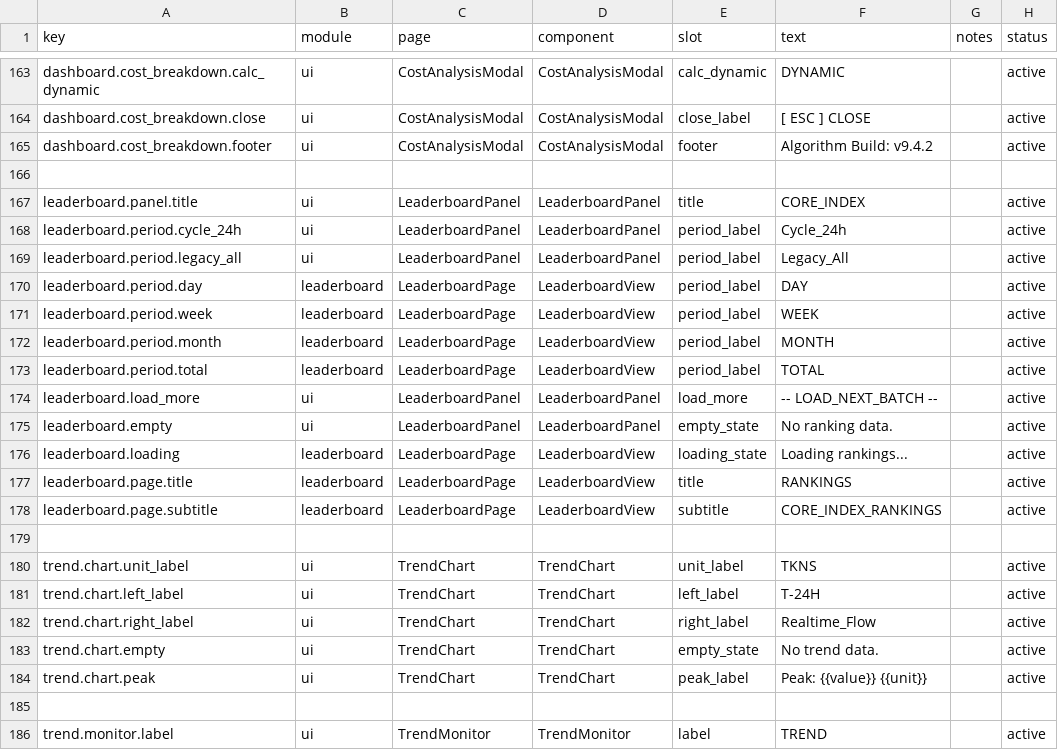
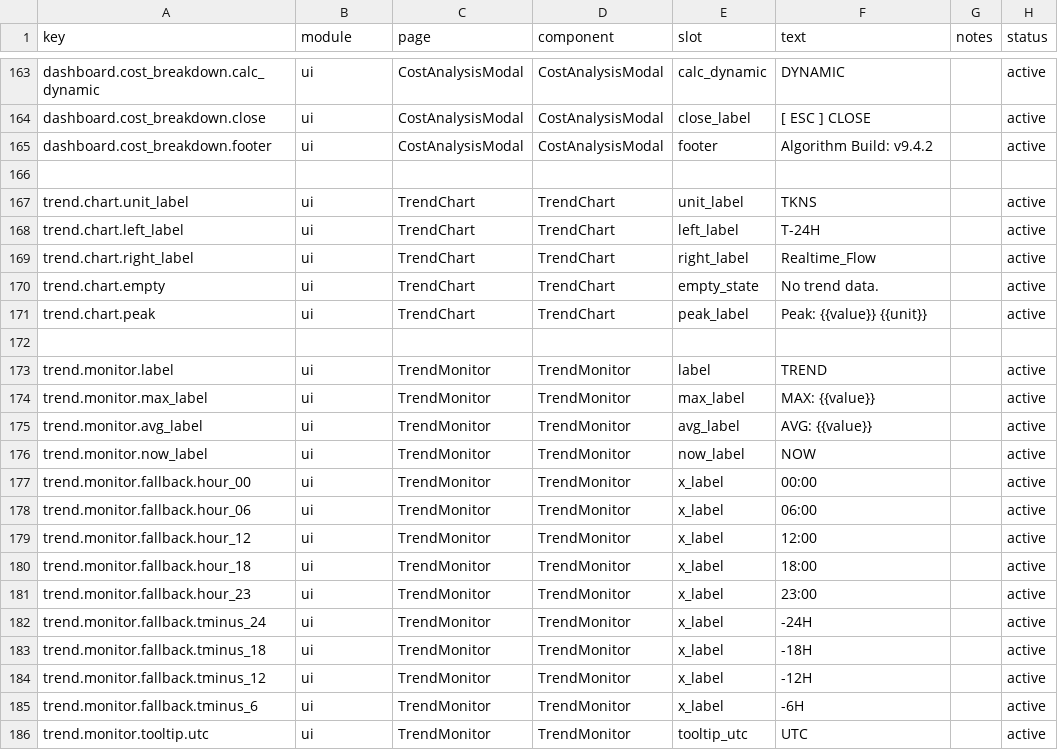
Before and after one commit to victorGPT/vibescore, a CSV file: dashboard/src/content/copy.csv, drawn as a sheet; only a part is shown, gaps mark what is left out; the shorter side is filled out with more unchanged rows; the diff names each change by its address in the sheet, - before the commit and + after, or states it on an @@ line.

Commit message:
Remove dashboard rankings page

```diff
--- a/dashboard/src/content/copy.csv
+++ b/dashboard/src/content/copy.csv
-row 167: leaderboard.panel.title | ui | LeaderboardPanel | LeaderboardPanel | title | CORE_INDEX |  | active
-row 168: leaderboard.period.cycle_24h | ui | LeaderboardPanel | LeaderboardPanel | period_label | Cycle_24h |  | active
-row 169: leaderboard.period.legacy_all | ui | LeaderboardPanel | LeaderboardPanel | period_label | Legacy_All |  | active
-row 170: leaderboard.period.day | leaderboard | LeaderboardPage | LeaderboardView | period_label | DAY |  | active
-row 171: leaderboard.period.week | leaderboard | LeaderboardPage | LeaderboardView | period_label | WEEK |  | active
-row 172: leaderboard.period.month | leaderboard | LeaderboardPage | LeaderboardView | period_label | MONTH |  | active
-row 173: leaderboard.period.total | leaderboard | LeaderboardPage | LeaderboardView | period_label | TOTAL |  | active
-row 174: leaderboard.load_more | ui | LeaderboardPanel | LeaderboardPanel | load_more | -- LOAD_NEXT_BATCH -- |  | active
-row 175: leaderboard.empty | ui | LeaderboardPanel | LeaderboardPanel | empty_state | No ranking data. |  | active
-row 176: leaderboard.loading | leaderboard | LeaderboardPage | LeaderboardView | loading_state | Loading rankings... |  | active
-row 177: leaderboard.page.title | leaderboard | LeaderboardPage | LeaderboardView | title | RANKINGS |  | active
-row 178: leaderboard.page.subtitle | leaderboard | LeaderboardPage | LeaderboardView | subtitle | CORE_INDEX_RANKINGS |  | active
-row 179: (empty)
```
Also changed, not shown: 7 other files.
